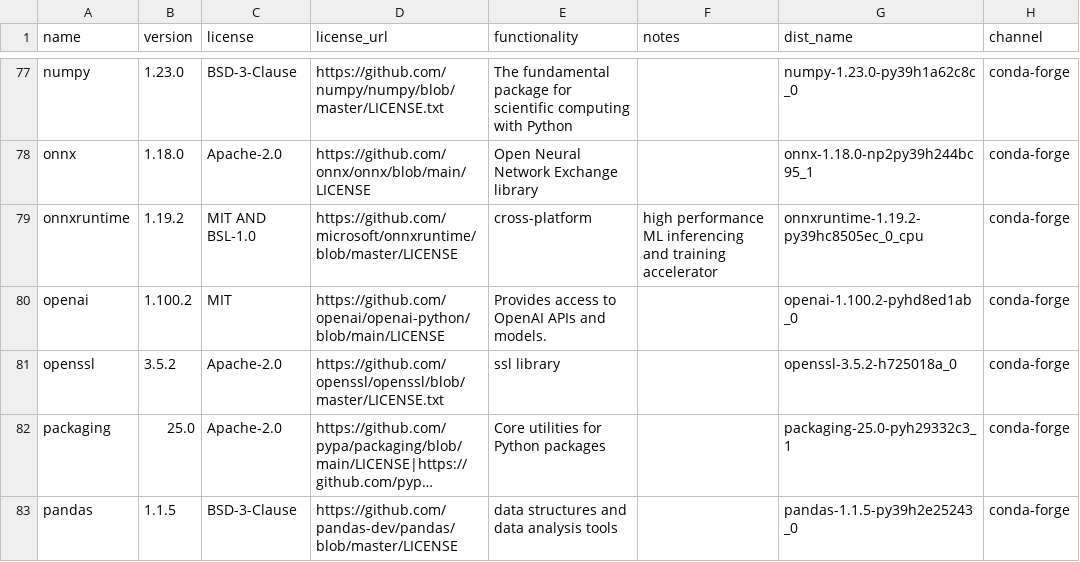
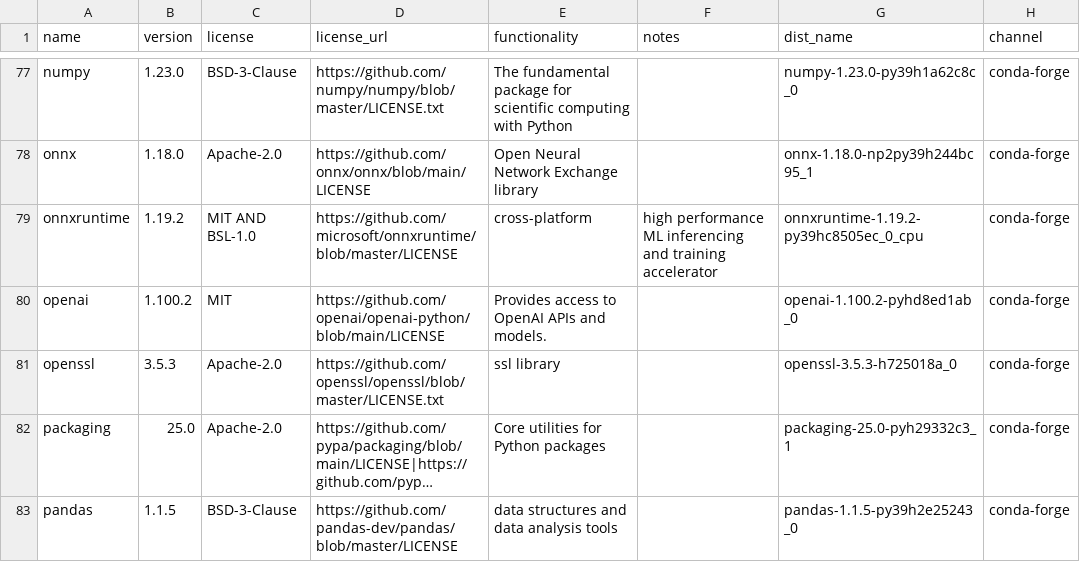
Before and after one commit to splunk/Splunk-python-for-scientific-computing, a CSV file: windows_x86_64/license_report.csv, drawn as a sheet; only a part is shown, gaps mark what is left out; long unchanged cells end in …; the diff covers the shown part only; the diff names each change by its address in the sheet, - before the commit and + after, or states it on an @@ line.

```diff
--- a/windows_x86_64/license_report.csv
+++ b/windows_x86_64/license_report.csv
-B81 (version): 3.5.2
+B81 (version): 3.5.3
-G81 (dist_name): openssl-3.5.2-h725018a_0
+G81 (dist_name): openssl-3.5.3-h725018a_0
```
Also changed, not shown: 1 added row, 1 removed row and 19 edited cells elsewhere in this file, 2 other files.
